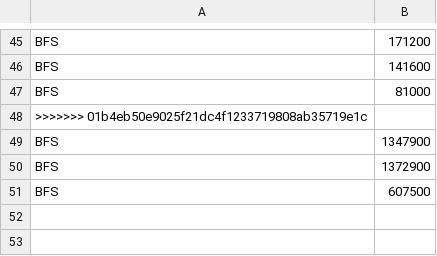
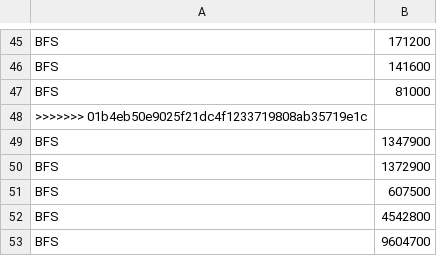
Before and after one commit to Dayanna-01/icc-est-u2-ProyectoFinal, a CSV file: resources/results/tiempos.csv, drawn as a sheet; only a part is shown, gaps mark what is left out; the diff names each change by its address in the sheet, - before the commit and + after, or states it on an @@ line.

```diff
--- a/resources/results/tiempos.csv
+++ b/resources/results/tiempos.csv
+row 52: BFS | 4542800
+row 53: BFS | 9604700
```
Also changed, not shown: 2 other files.
